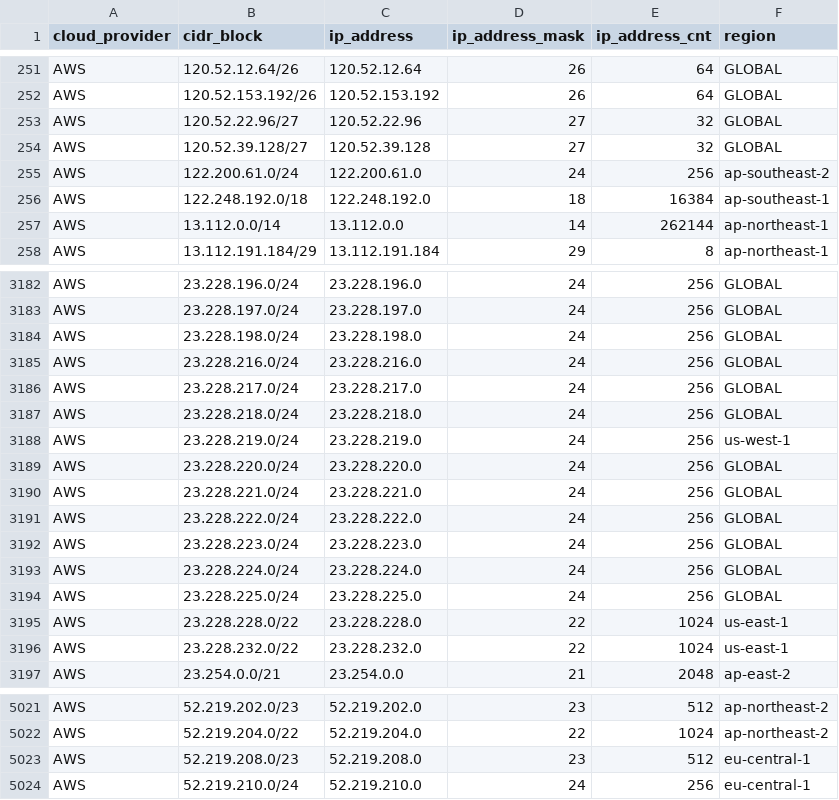
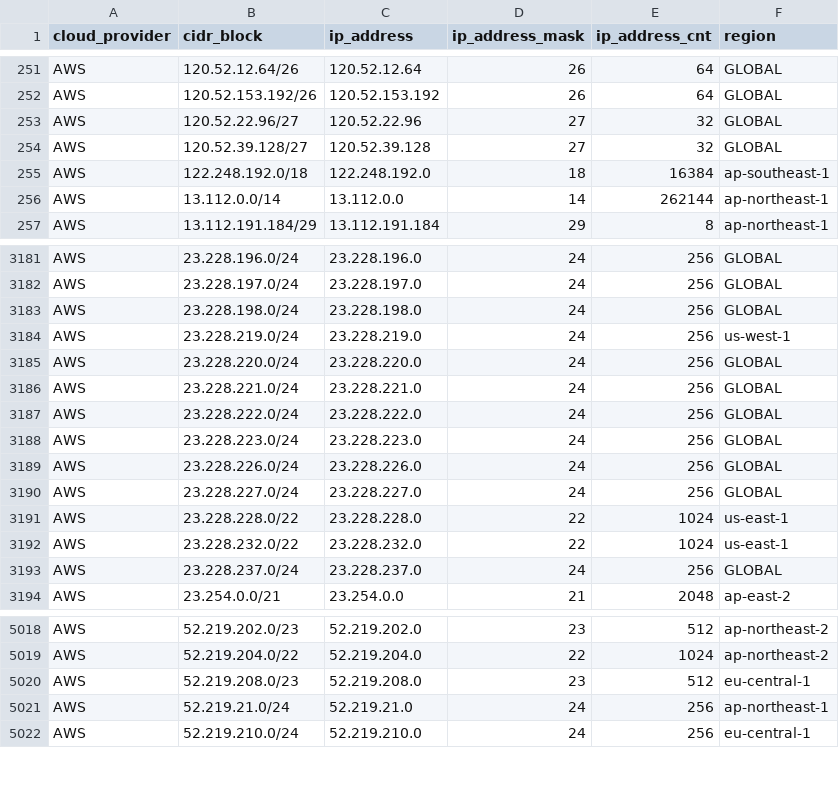
Before and after one commit to danilabs/public-cloud-provider-ip-ranges, a CSV file: data/providers/aws.csv, drawn as a sheet; only a part is shown, gaps mark what is left out.

```diff
--- a/data/providers/aws.csv
+++ b/data/providers/aws.csv
@@ -254,3 +254,2 @@ AWS,120.52.22.96/27,120.52.22.96,27,32,GLOBAL
 AWS,120.52.39.128/27,120.52.39.128,27,32,GLOBAL
-AWS,122.200.61.0/24,122.200.61.0,24,256,ap-southeast-2
 AWS,122.248.192.0/18,122.248.192.0,18,16384,ap-southeast-1
@@ -3184,5 +3183,2 @@ AWS,23.228.197.0/24,23.228.197.0,24,256,GLOBAL
 AWS,23.228.198.0/24,23.228.198.0,24,256,GLOBAL
-AWS,23.228.216.0/24,23.228.216.0,24,256,GLOBAL
-AWS,23.228.217.0/24,23.228.217.0,24,256,GLOBAL
-AWS,23.228.218.0/24,23.228.218.0,24,256,GLOBAL
 AWS,23.228.219.0/24,23.228.219.0,24,256,us-west-1
@@ -3192,6 +3188,7 @@ AWS,23.228.222.0/24,23.228.222.0,24,256,GLOBAL
 AWS,23.228.223.0/24,23.228.223.0,24,256,GLOBAL
-AWS,23.228.224.0/24,23.228.224.0,24,256,GLOBAL
-AWS,23.228.225.0/24,23.228.225.0,24,256,GLOBAL
+AWS,23.228.226.0/24,23.228.226.0,24,256,GLOBAL
+AWS,23.228.227.0/24,23.228.227.0,24,256,GLOBAL
 AWS,23.228.228.0/22,23.228.228.0,22,1024,us-east-1
 AWS,23.228.232.0/22,23.228.232.0,22,1024,us-east-1
+AWS,23.228.237.0/24,23.228.237.0,24,256,GLOBAL
 AWS,23.254.0.0/21,23.254.0.0,21,2048,ap-east-2
@@ -5023,2 +5020,3 @@ AWS,52.219.204.0/22,52.219.204.0,22,1024,ap-northeast-2
 AWS,52.219.208.0/23,52.219.208.0,23,512,eu-central-1
+AWS,52.219.21.0/24,52.219.21.0,24,256,ap-northeast-1
 AWS,52.219.210.0/24,52.219.210.0,24,256,eu-central-1
```
Also changed, not shown: 13 other files.
